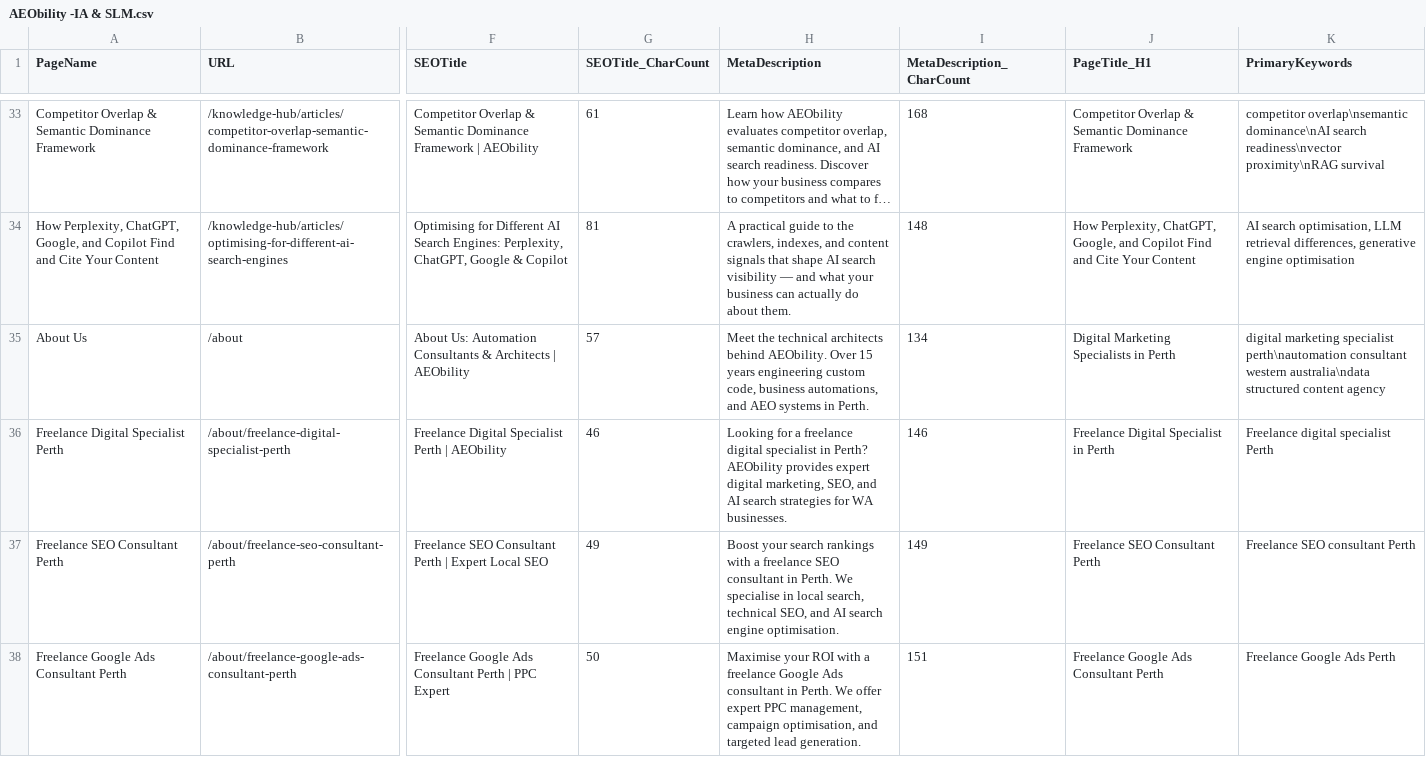
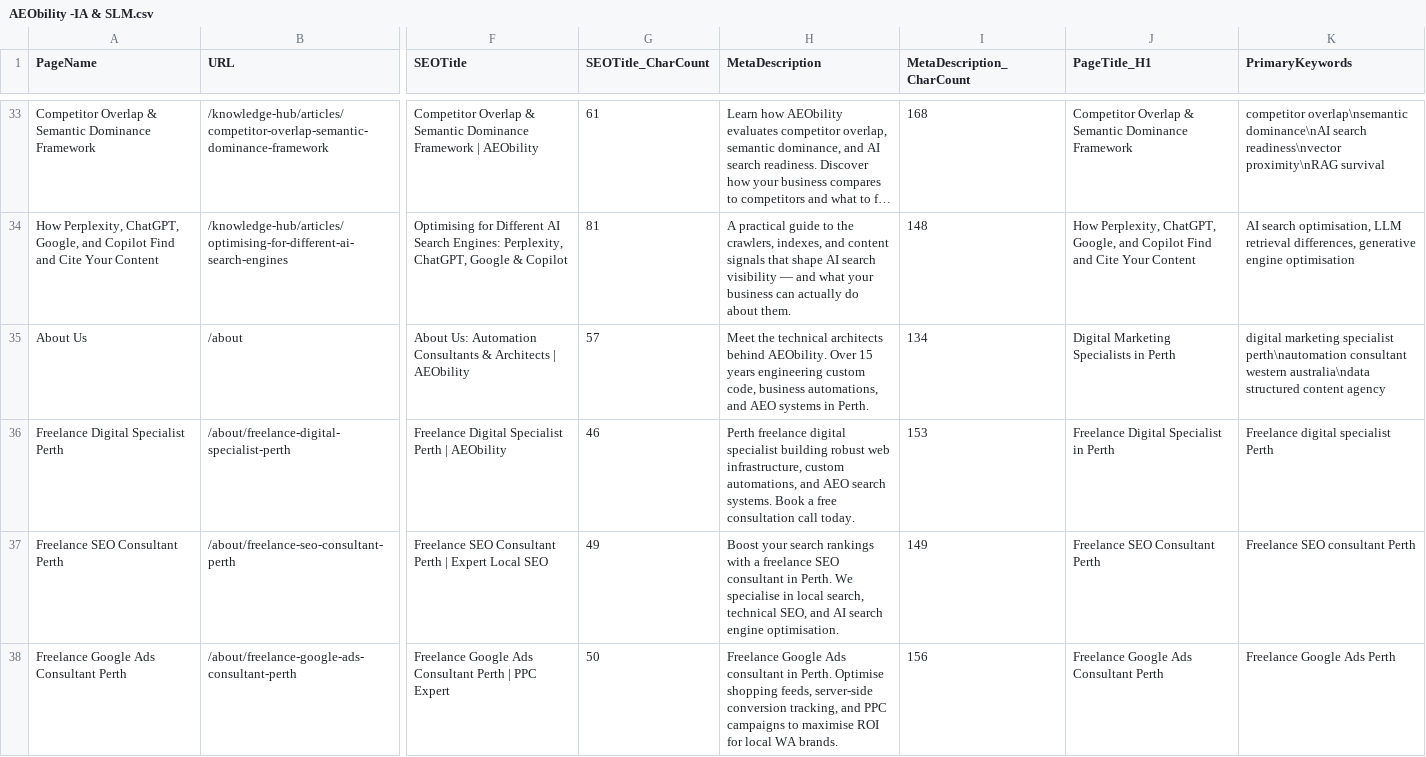
Before and after one commit to vinsnt76/aeobilty, a CSV file: AEObility -IA & SLM.csv, drawn as a sheet; only a part is shown, gaps mark what is left out; long unchanged cells end in …; the diff covers the shown part only; the diff names each change by its address in the sheet, - before the commit and + after, or states it on an @@ line.

Commit message:
fix(seo): redirect 404 case study, optimize meta titles/descriptions & mobile pagespeed performance

```diff
--- a/AEObility -IA & SLM.csv
+++ b/AEObility -IA & SLM.csv
-H36 (MetaDescription): Looking for a freelance digital specialist in Perth? AEObility provides expert digital marketing, SEO, and AI search strategies for WA businesses.
+H36 (MetaDescription): Perth freelance digital specialist building robust web infrastructure, custom automations, and AEO search systems. Book a free consultation call today.
-I36 (MetaDescription_CharCount): 146
+I36 (MetaDescription_CharCount): 153
-H38 (MetaDescription): Maximise your ROI with a freelance Google Ads consultant in Perth. We offer expert PPC management, campaign optimisation, and targeted lead generation.
+H38 (MetaDescription): Freelance Google Ads consultant in Perth. Optimise shopping feeds, server-side conversion tracking, and PPC campaigns to maximise ROI for local WA brands.
-I38 (MetaDescription_CharCount): 151
+I38 (MetaDescription_CharCount): 156
```
Also changed, not shown: 10 edited cells elsewhere in this file, 20 other files.
